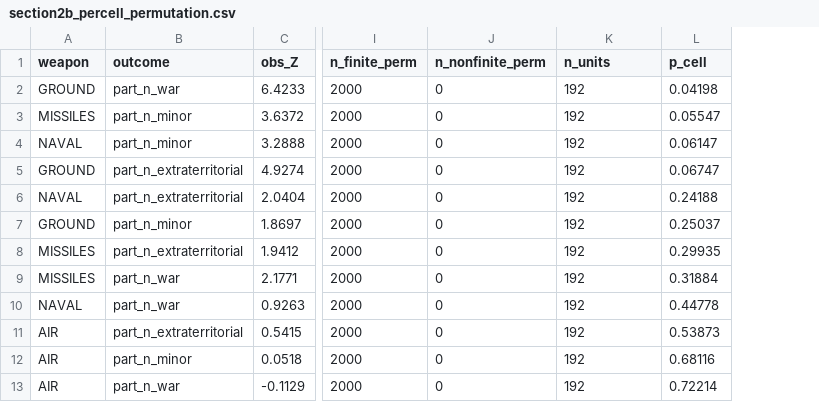
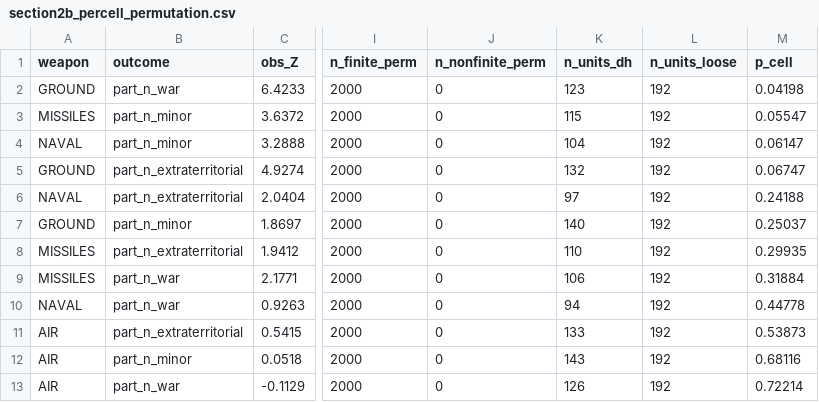
Before and after one commit to plutorion275/peacekeepers-arms-race, a CSV file: tables/nb12/section2b_percell_permutation.csv, drawn as a sheet; only a part is shown, gaps mark what is left out; addresses are those after the commit; the diff names each change by its address in the sheet, - before the commit and + after, or states it on an @@ line.

Commit message:
NB12 2b: DH unit counts, cross-cell dependence demonstration, delta=0 relabel completion, size_ok regate, regression guard

```diff
--- a/tables/nb12/section2b_percell_permutation.csv
+++ b/tables/nb12/section2b_percell_permutation.csv
+column K (n_units_dh), rows 2-13: 123 | 115 | 104 | 132 | 97 | 140 | 110 | 106 | 94 | 133 | 143 | 126
-L1: n_units
+L1: n_units_loose
```
Also changed, not shown: tables/nb12/section2b_permutation_size.csv, 4 other files.
